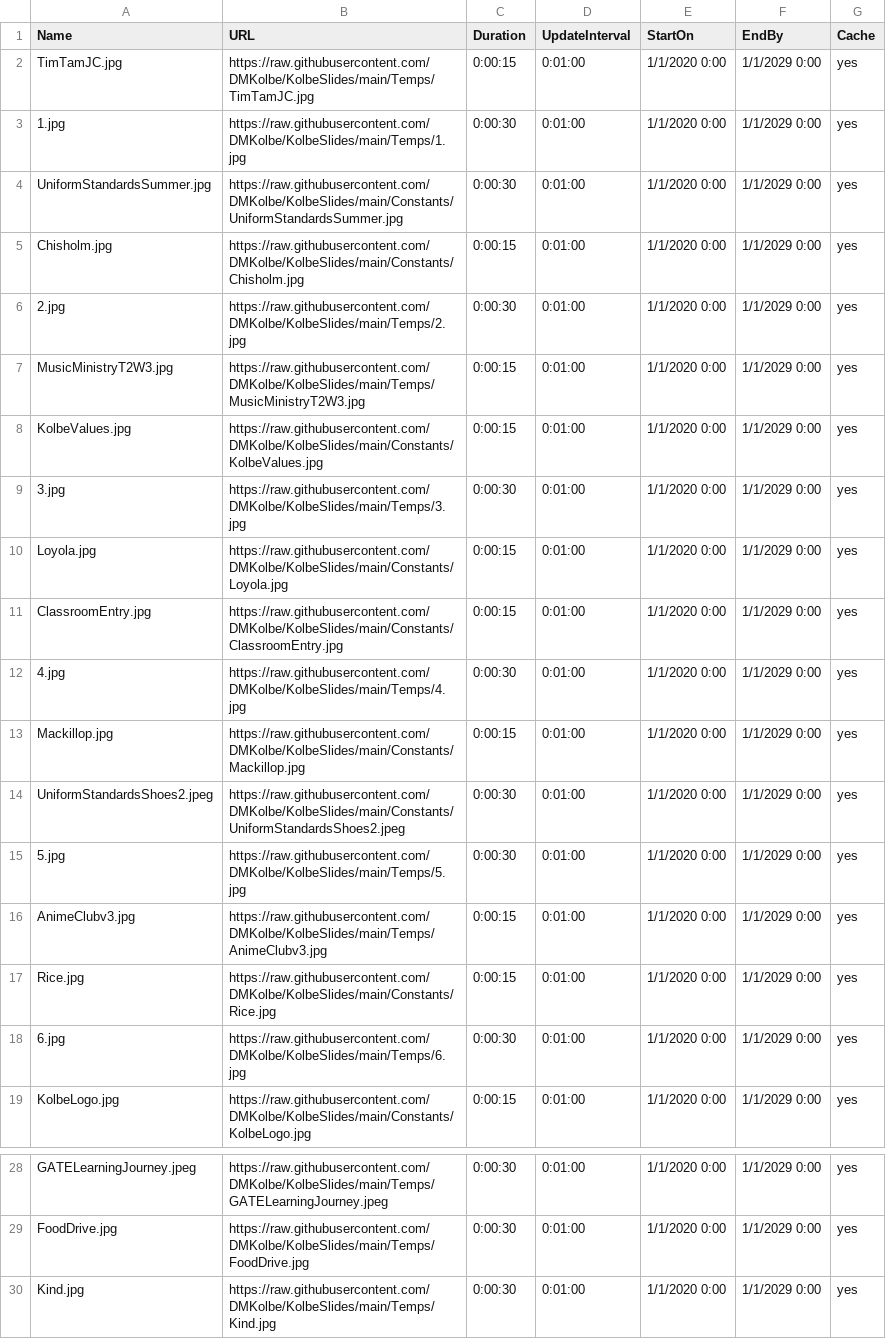
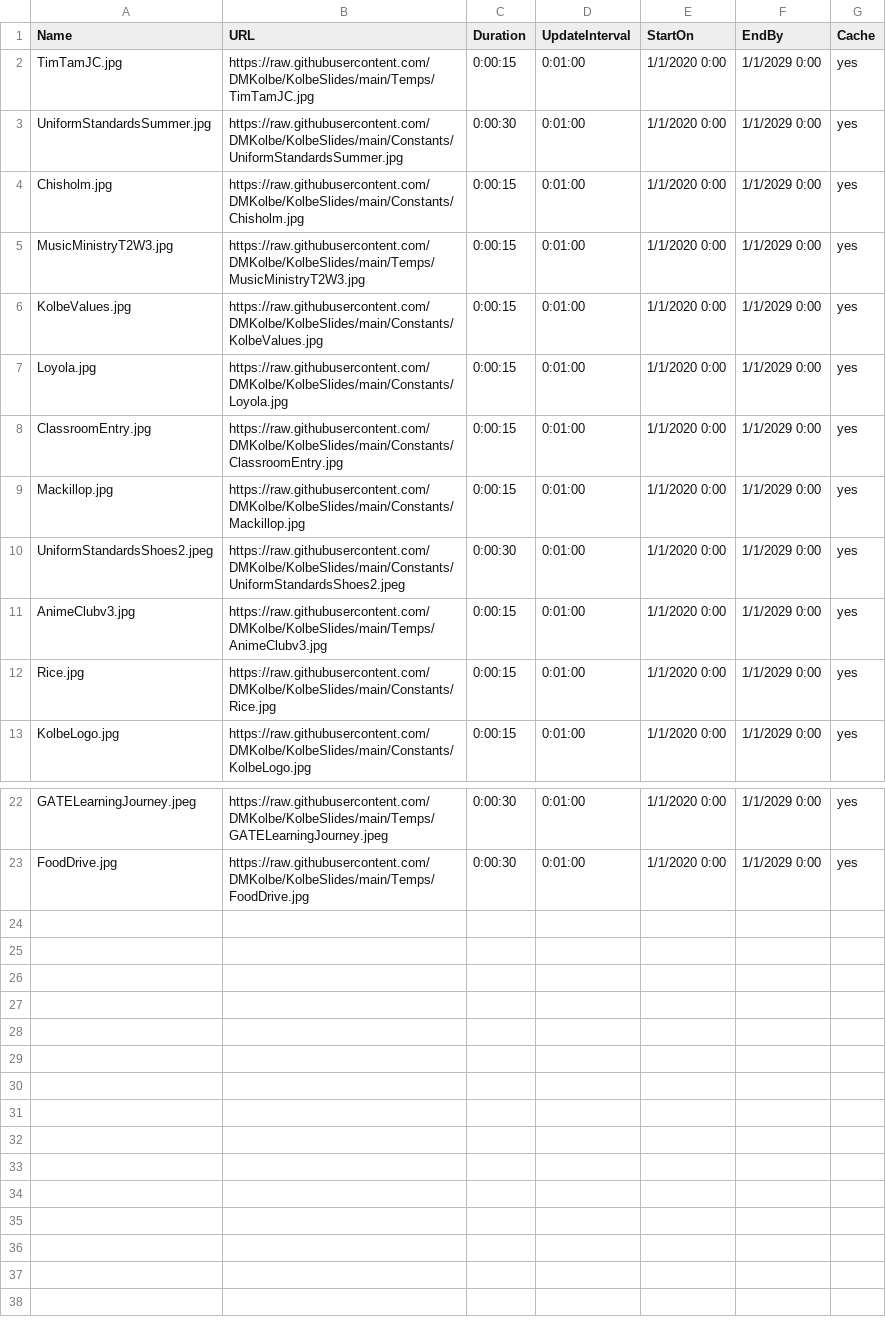
Before and after one commit to DMKolbe/KolbeSlides, a CSV file: Slides.csv, drawn as a sheet; only a part is shown, gaps mark what is left out.

Commit message:
Update Slides.csv

```diff
--- a/Slides.csv
+++ b/Slides.csv
@@ -2,18 +2,12 @@ Name,URL,Duration,UpdateInterval,StartOn,EndBy,Cache
 TimTamJC.jpg,https://raw.githubusercontent.com/DMKolbe/KolbeSlides/main/Temps/TimTamJC.jpg,0:00:15,0:01:00,1/1/2020 0:00,1/1/2029 0:00,yes
-1.jpg,https://raw.githubusercontent.com/DMKolbe/KolbeSlides/main/Temps/1.jpg,0:00:30,0:01:00,1/1/2020 0:00,1/1/2029 0:00,yes
 UniformStandardsSummer.jpg,https://raw.githubusercontent.com/DMKolbe/KolbeSlides/main/Constants/UniformStandardsSummer.jpg,0:00:30,0:01:00,1/1/2020 0:00,1/1/2029 0:00,yes
 Chisholm.jpg,https://raw.githubusercontent.com/DMKolbe/KolbeSlides/main/Constants/Chisholm.jpg,0:00:15,0:01:00,1/1/2020 0:00,1/1/2029 0:00,yes
-2.jpg,https://raw.githubusercontent.com/DMKolbe/KolbeSlides/main/Temps/2.jpg,0:00:30,0:01:00,1/1/2020 0:00,1/1/2029 0:00,yes
 MusicMinistryT2W3.jpg,https://raw.githubusercontent.com/DMKolbe/KolbeSlides/main/Temps/MusicMinistryT2W3.jpg,0:00:15,0:01:00,1/1/2020 0:00,1/1/2029 0:00,yes
 KolbeValues.jpg,https://raw.githubusercontent.com/DMKolbe/KolbeSlides/main/Constants/KolbeValues.jpg,0:00:15,0:01:00,1/1/2020 0:00,1/1/2029 0:00,yes
-3.jpg,https://raw.githubusercontent.com/DMKolbe/KolbeSlides/main/Temps/3.jpg,0:00:30,0:01:00,1/1/2020 0:00,1/1/2029 0:00,yes
 Loyola.jpg,https://raw.githubusercontent.com/DMKolbe/KolbeSlides/main/Constants/Loyola.jpg,0:00:15,0:01:00,1/1/2020 0:00,1/1/2029 0:00,yes
 ClassroomEntry.jpg,https://raw.githubusercontent.com/DMKolbe/KolbeSlides/main/Constants/ClassroomEntry.jpg,0:00:15,0:01:00,1/1/2020 0:00,1/1/2029 0:00,yes
-4.jpg,https://raw.githubusercontent.com/DMKolbe/KolbeSlides/main/Temps/4.jpg,0:00:30,0:01:00,1/1/2020 0:00,1/1/2029 0:00,yes
 Mackillop.jpg,https://raw.githubusercontent.com/DMKolbe/KolbeSlides/main/Constants/Mackillop.jpg,0:00:15,0:01:00,1/1/2020 0:00,1/1/2029 0:00,yes
 UniformStandardsShoes2.jpeg,https://raw.githubusercontent.com/DMKolbe/KolbeSlides/main/Constants/UniformStandardsShoes2.jpeg,0:00:30,0:01:00,1/1/2020 0:00,1/1/2029 0:00,yes
-5.jpg,https://raw.githubusercontent.com/DMKolbe/KolbeSlides/main/Temps/5.jpg,0:00:30,0:01:00,1/1/2020 0:00,1/1/2029 0:00,yes
 AnimeClubv3.jpg,https://raw.githubusercontent.com/DMKolbe/KolbeSlides/main/Temps/AnimeClubv3.jpg,0:00:15,0:01:00,1/1/2020 0:00,1/1/2029 0:00,yes
 Rice.jpg,https://raw.githubusercontent.com/DMKolbe/KolbeSlides/main/Constants/Rice.jpg,0:00:15,0:01:00,1/1/2020 0:00,1/1/2029 0:00,yes
-6.jpg,https://raw.githubusercontent.com/DMKolbe/KolbeSlides/main/Temps/6.jpg,0:00:30,0:01:00,1/1/2020 0:00,1/1/2029 0:00,yes
 KolbeLogo.jpg,https://raw.githubusercontent.com/DMKolbe/KolbeSlides/main/Constants/KolbeLogo.jpg,0:00:15,0:01:00,1/1/2020 0:00,1/1/2029 0:00,yes
@@ -29,2 +23 @@ GATELearningJourney.jpeg,https://raw.githubusercontent.com/DMKolbe/KolbeSlides/m
 FoodDrive.jpg,https://raw.githubusercontent.com/DMKolbe/KolbeSlides/main/Temps/FoodDrive.jpg,0:00:30,0:01:00,1/1/2020 0:00,1/1/2029 0:00,yes
-Kind.jpg,https://raw.githubusercontent.com/DMKolbe/KolbeSlides/main/Temps/Kind.jpg,0:00:30,0:01:00,1/1/2020 0:00,1/1/2029 0:00,yes
```
